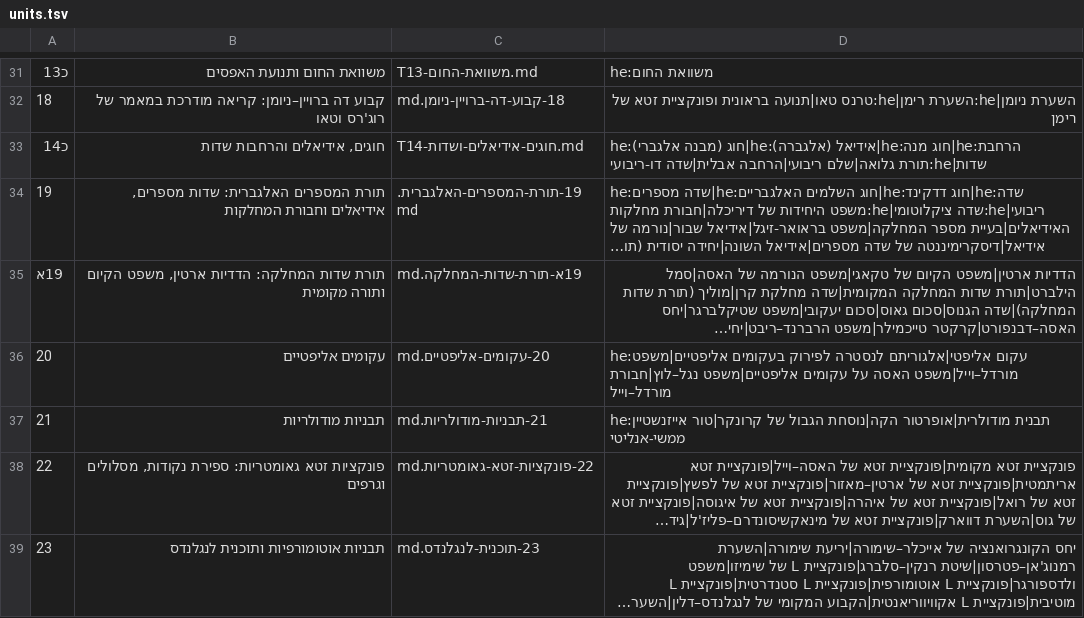
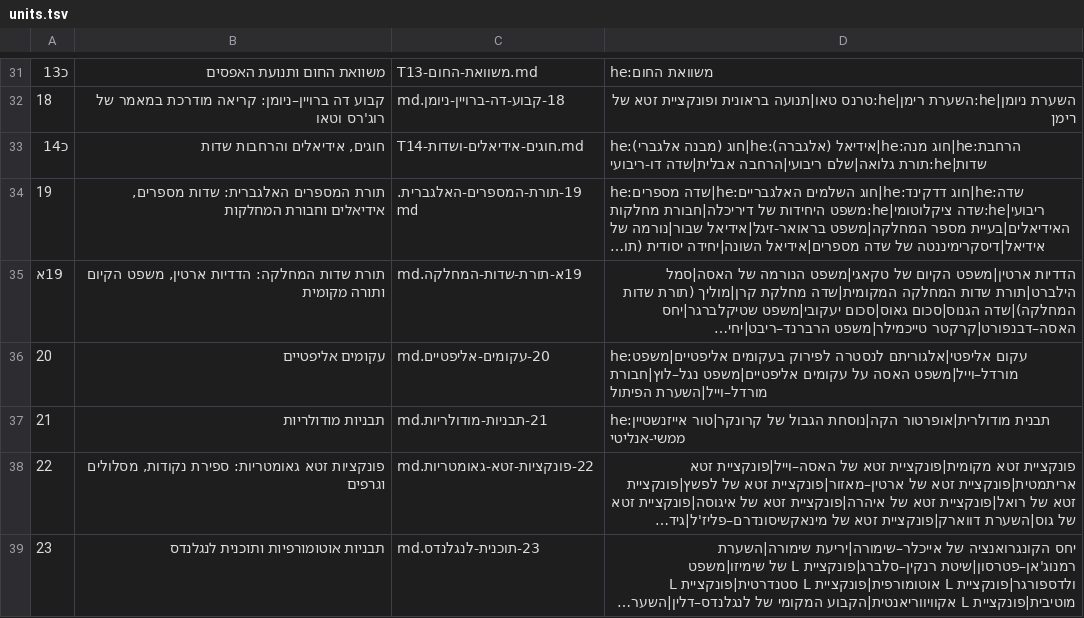
Before and after one commit to gershonavi/WIKI, a TSV file: course/units.tsv, drawn as a sheet; only a part is shown, gaps mark what is left out; long unchanged cells end in …; the diff names each change by its address in the sheet, - before the commit and + after, or states it on an @@ line.

```diff
--- a/course/units.tsv
+++ b/course/units.tsv
-D36: …אליפטיים|משפט נגל–לוץ|חבורת מורדל–וייל
+D36: …אליפטיים|משפט נגל–לוץ|חבורת מורדל–וייל|השערת הפיתול
```
Also changed, not shown: sources.tsv, 8 other files.
